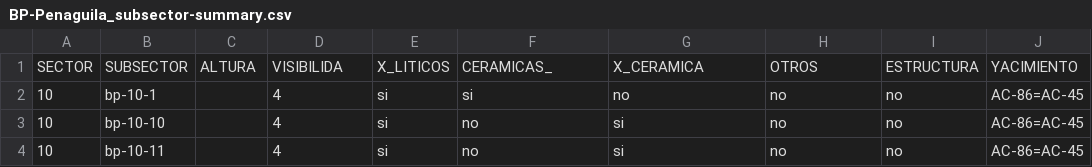
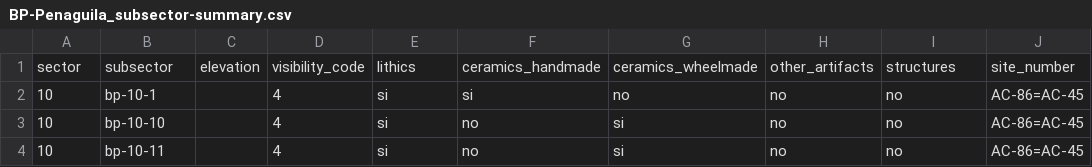
Before and after one commit to cmbarton/valencia_surveys, a CSV file: Artifacts/BP_Penaguila/BP-Penaguila_subsector-summary.csv, drawn as a sheet; only a part is shown; removed rows and columns are numbered as before the commit, all else as after; the diff names each change by its address in the sheet, - before the commit and + after, or states it on an @@ line.

```diff
--- a/Artifacts/BP_Penaguila/BP-Penaguila_subsector-summary.csv
+++ b/Artifacts/BP_Penaguila/BP-Penaguila_subsector-summary.csv
-row 1: SECTOR | SUBSECTOR | ALTURA | VISIBILIDA | X_LITICOS | CERAMICAS_ | X_CERAMICA | OTROS | ESTRUCTURA | YACIMIENTO
+row 1: sector | subsector | elevation | visibility_code | lithics | ceramics_handmade | ceramics_wheelmade | other_artifacts | structures | site_number
```
Also changed, not shown: Artifacts/Alcalá/Alcalà_ceramics.csv, Artifacts/BP_Penaguila/BP-Penaguila_lithics_survey-pass2.csv, 2 other files.
